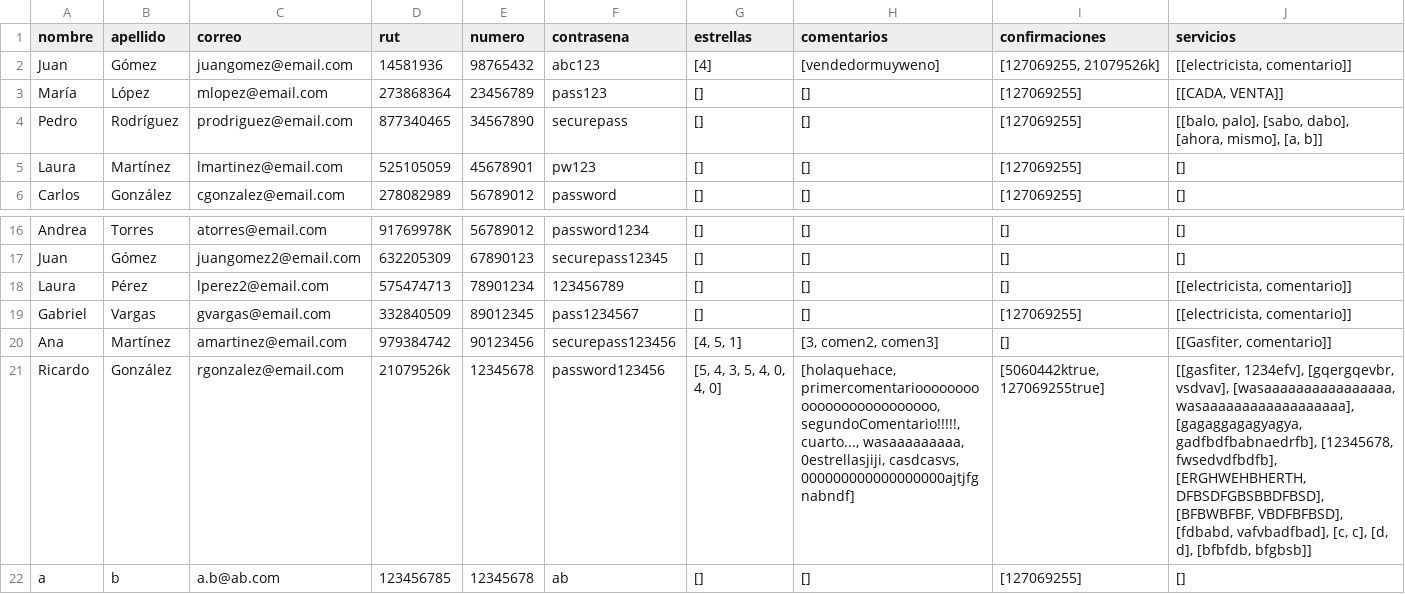
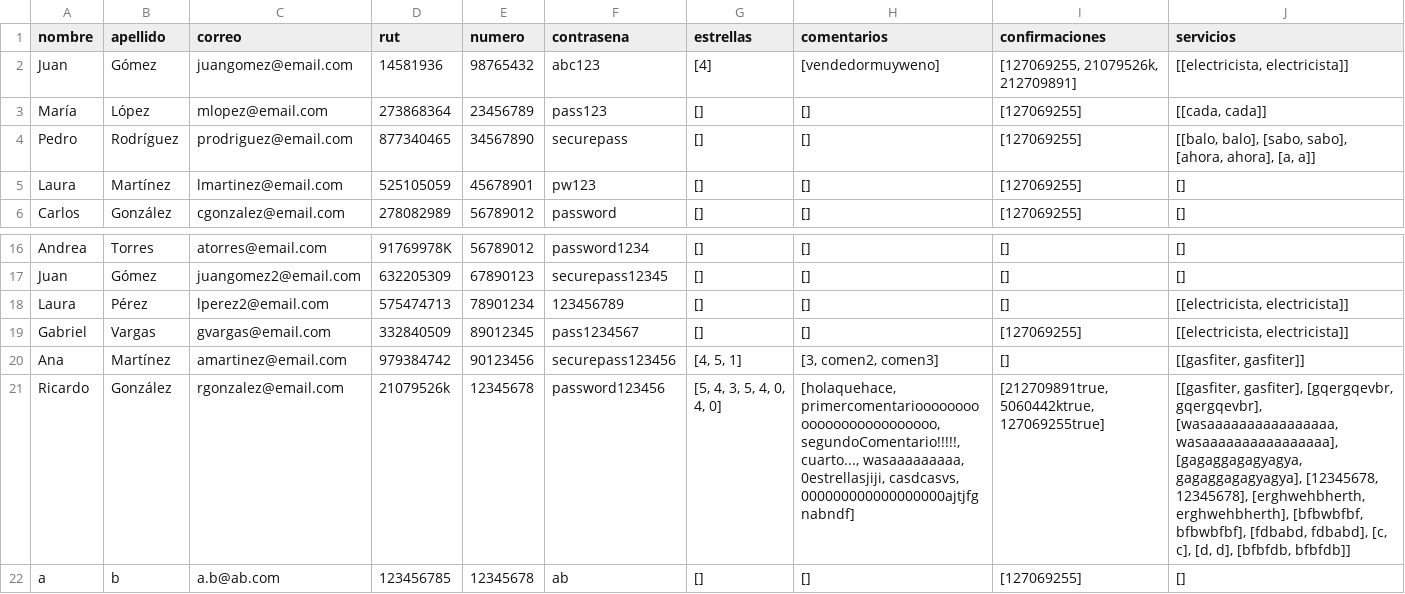
Before and after one commit to Tartatamudo/ProyectoProgOrientadaObjetos, a CSV file: vendedores.csv, drawn as a sheet; only a part is shown, gaps mark what is left out.

```diff
--- a/vendedores.csv
+++ b/vendedores.csv
@@ -1,5 +1,5 @@
 nombre;apellido;correo;rut;numero;contrasena;estrellas;comentarios;confirmaciones;servicios;
-Juan;Gómez;juangomez@email.com;14581936;98765432;abc123;[4];[vendedormuyweno];[127069255, 21079526k];[[electricista, comentario]];
-María;López;mlopez@email.com;273868364;23456789;pass123;[];[];[127069255];[[CADA, VENTA]];
-Pedro;Rodríguez;prodriguez@email.com;877340465;34567890;securepass;[];[];[127069255];[[balo, palo], [sabo, dabo], [ahora, mismo], [a, b]];
+Juan;Gómez;juangomez@email.com;14581936;98765432;abc123;[4];[vendedormuyweno];[127069255, 21079526k, 212709891];[[electricista, electricista]];
+María;López;mlopez@email.com;273868364;23456789;pass123;[];[];[127069255];[[cada, cada]];
+Pedro;Rodríguez;prodriguez@email.com;877340465;34567890;securepass;[];[];[127069255];[[balo, balo], [sabo, sabo], [ahora, ahora], [a, a]];
 Laura;Martínez;lmartinez@email.com;525105059;45678901;pw123;[];[];[127069255];[];
@@ -17,6 +17,6 @@ Andrea;Torres;atorres@email.com;91769978K;56789012;password1234;[];[];[];[];
 Juan;Gómez;juangomez2@email.com;632205309;67890123;securepass12345;[];[];[];[];
-Laura;Pérez;lperez2@email.com;575474713;78901234;123456789;[];[];[];[[electricista, comentario]];
-Gabriel;Vargas;gvargas@email.com;332840509;89012345;pass1234567;[];[];[127069255];[[electricista, comentario]];
-Ana;Martínez;amartinez@email.com;979384742;90123456;securepass123456;[4, 5, 1];[3, comen2, comen3];[];[[Gasfiter, comentario]];
-Ricardo;González;rgonzalez@email.com;21079526k;12345678;password123456;[5, 4, 3, 5, 4, 0, 4, 0];[holaquehace, primercomentariooooooooooooooooooooooooo, segundoComentario!!!!!, cuarto..., wasaaaaaaaaa, 0estrellasjiji, casdcasvs, 000000000000000000ajtjfgnabndf];[5060442ktrue, 127069255true];[[gasfiter, 1234efv], [gqergqevbr, vsdvav], [wasaaaaaaaaaaaaaaaa, wasaaaaaaaaaaaaaaaaaa], [gagaggagagyagya, gadfbdfbabnaedrfb], [12345678, fwsedvdfbdfb], [ERGHWEHBHERTH, DFBSDFGBSBBDFBSD], [BFBWBFBF, VBDFBFBSD], [fdbabd, vafvbadfbad], [c, c], [d, d], [bfbfdb, bfgbsb]];
+Laura;Pérez;lperez2@email.com;575474713;78901234;123456789;[];[];[];[[electricista, electricista]];
+Gabriel;Vargas;gvargas@email.com;332840509;89012345;pass1234567;[];[];[127069255];[[electricista, electricista]];
+Ana;Martínez;amartinez@email.com;979384742;90123456;securepass123456;[4, 5, 1];[3, comen2, comen3];[];[[gasfiter, gasfiter]];
+Ricardo;González;rgonzalez@email.com;21079526k;12345678;password123456;[5, 4, 3, 5, 4, 0, 4, 0];[holaquehace, primercomentariooooooooooooooooooooooooo, segundoComentario!!!!!, cuarto..., wasaaaaaaaaa, 0estrellasjiji, casdcasvs, 000000000000000000ajtjfgnabndf];[212709891true, 5060442ktrue, 127069255true];[[gasfiter, gasfiter], [gqergqevbr, gqergqevbr], [wasaaaaaaaaaaaaaaaa, wasaaaaaaaaaaaaaaaa], [gagaggagagyagya, gagaggagagyagya], [12345678, 12345678], [erghwehbherth, erghwehbherth], [bfbwbfbf, bfbwbfbf], [fdbabd, fdbabd], [c, c], [d, d], [bfbfdb, bfbfdb]];
 a;b;a.b@ab.com;123456785;12345678;ab;[];[];[127069255];[];
```
Also changed, not shown: compradores.csv, 35 other files.
